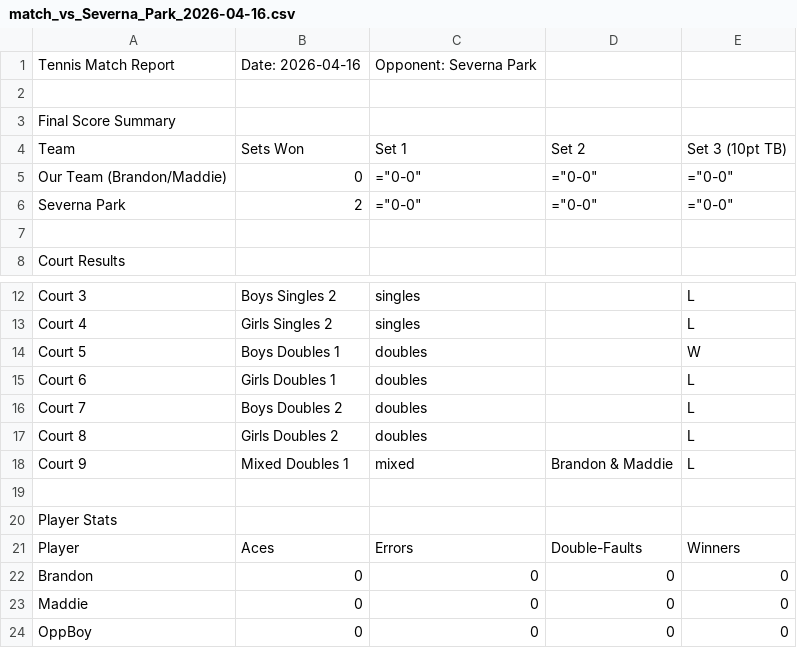
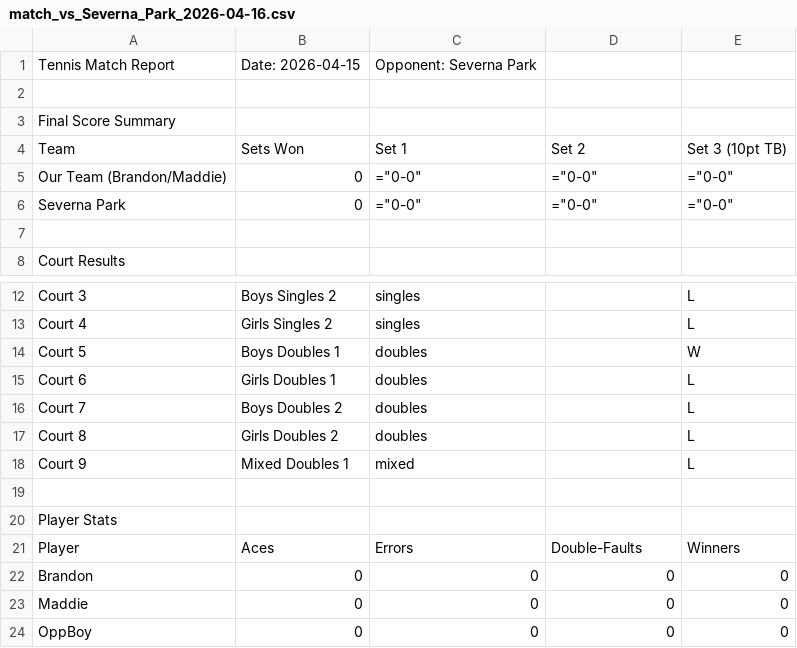
Before and after one commit to RedZoan/tennis-app, a CSV file: matches/match_vs_Severna_Park_2026-04-16.csv, drawn as a sheet; only a part is shown, gaps mark what is left out.

Commit message:
Update match: Severna Park (2026-04-15)

```diff
--- a/matches/match_vs_Severna_Park_2026-04-16.csv
+++ b/matches/match_vs_Severna_Park_2026-04-16.csv
@@ -1,2 +1,2 @@
-Tennis Match Report,Date: 2026-04-16,Opponent: Severna Park
+Tennis Match Report,Date: 2026-04-15,Opponent: Severna Park
 
@@ -5,3 +5,3 @@ Team,Sets Won,Set 1,Set 2,Set 3 (10pt TB)
 Our Team (Brandon/Maddie),0,="0-0",="0-0",="0-0"
-Severna Park,2,="0-0",="0-0",="0-0"
+Severna Park,0,="0-0",="0-0",="0-0"
 
@@ -17,3 +17,3 @@ Court 7,Boys Doubles 2,doubles,,L
 Court 8,Girls Doubles 2,doubles,,L
-Court 9,Mixed Doubles 1,mixed,Brandon & Maddie,L
+Court 9,Mixed Doubles 1,mixed,,L
 
```
